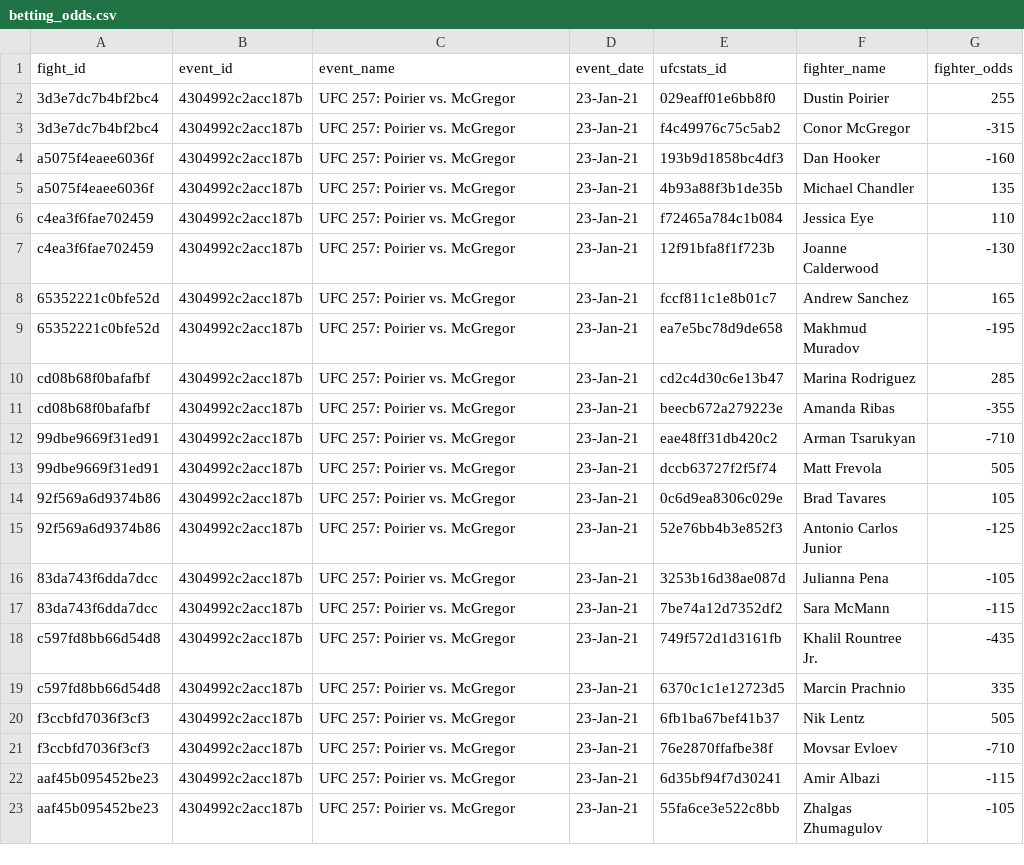
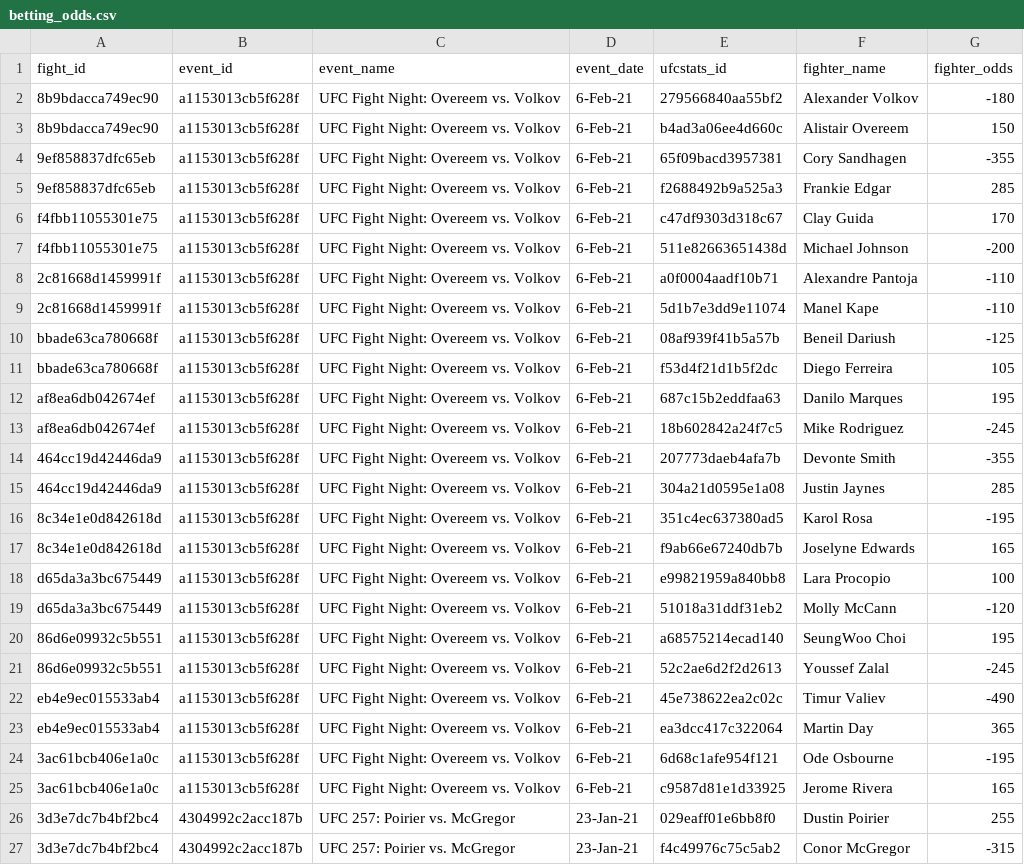
Before and after one commit to mjester93/ufc-data, a CSV file: betting_odds.csv, drawn as a sheet; only a part is shown; the shorter side is filled out with more unchanged rows; the diff names each change by its address in the sheet, - before the commit and + after, or states it on an @@ line.

Commit message:
adding more fights

```diff
--- a/betting_odds.csv
+++ b/betting_odds.csv
+row 2: 8b9bdacca749ec90 | a1153013cb5f628f | UFC Fight Night: Overeem vs. Volkov | 6-Feb-21 | 279566840aa55bf2 | Alexander Volkov | -180
+row 3: 8b9bdacca749ec90 | a1153013cb5f628f | UFC Fight Night: Overeem vs. Volkov | 6-Feb-21 | b4ad3a06ee4d660c | Alistair Overeem | 150
+row 4: 9ef858837dfc65eb | a1153013cb5f628f | UFC Fight Night: Overeem vs. Volkov | 6-Feb-21 | 65f09bacd3957381 | Cory Sandhagen | -355
+row 5: 9ef858837dfc65eb | a1153013cb5f628f | UFC Fight Night: Overeem vs. Volkov | 6-Feb-21 | f2688492b9a525a3 | Frankie Edgar | 285
+row 6: f4fbb11055301e75 | a1153013cb5f628f | UFC Fight Night: Overeem vs. Volkov | 6-Feb-21 | c47df9303d318c67 | Clay Guida | 170
+row 7: f4fbb11055301e75 | a1153013cb5f628f | UFC Fight Night: Overeem vs. Volkov | 6-Feb-21 | 511e82663651438d | Michael Johnson | -200
+row 8: 2c81668d1459991f | a1153013cb5f628f | UFC Fight Night: Overeem vs. Volkov | 6-Feb-21 | a0f0004aadf10b71 | Alexandre Pantoja | -110
+row 9: 2c81668d1459991f | a1153013cb5f628f | UFC Fight Night: Overeem vs. Volkov | 6-Feb-21 | 5d1b7e3dd9e11074 | Manel Kape | -110
+row 10: bbade63ca780668f | a1153013cb5f628f | UFC Fight Night: Overeem vs. Volkov | 6-Feb-21 | 08af939f41b5a57b | Beneil Dariush | -125
+row 11: bbade63ca780668f | a1153013cb5f628f | UFC Fight Night: Overeem vs. Volkov | 6-Feb-21 | f53d4f21d1b5f2dc | Diego Ferreira | 105
+row 12: af8ea6db042674ef | a1153013cb5f628f | UFC Fight Night: Overeem vs. Volkov | 6-Feb-21 | 687c15b2eddfaa63 | Danilo Marques | 195
+row 13: af8ea6db042674ef | a1153013cb5f628f | UFC Fight Night: Overeem vs. Volkov | 6-Feb-21 | 18b602842a24f7c5 | Mike Rodriguez | -245
+row 14: 464cc19d42446da9 | a1153013cb5f628f | UFC Fight Night: Overeem vs. Volkov | 6-Feb-21 | 207773daeb4afa7b | Devonte Smith | -355
+row 15: 464cc19d42446da9 | a1153013cb5f628f | UFC Fight Night: Overeem vs. Volkov | 6-Feb-21 | 304a21d0595e1a08 | Justin Jaynes | 285
+row 16: 8c34e1e0d842618d | a1153013cb5f628f | UFC Fight Night: Overeem vs. Volkov | 6-Feb-21 | 351c4ec637380ad5 | Karol Rosa | -195
+row 17: 8c34e1e0d842618d | a1153013cb5f628f | UFC Fight Night: Overeem vs. Volkov | 6-Feb-21 | f9ab66e67240db7b | Joselyne Edwards | 165
+row 18: d65da3a3bc675449 | a1153013cb5f628f | UFC Fight Night: Overeem vs. Volkov | 6-Feb-21 | e99821959a840bb8 | Lara Procopio | 100
+row 19: d65da3a3bc675449 | a1153013cb5f628f | UFC Fight Night: Overeem vs. Volkov | 6-Feb-21 | 51018a31ddf31eb2 | Molly McCann | -120
+row 20: 86d6e09932c5b551 | a1153013cb5f628f | UFC Fight Night: Overeem vs. Volkov | 6-Feb-21 | a68575214ecad140 | SeungWoo Choi | 195
+row 21: 86d6e09932c5b551 | a1153013cb5f628f | UFC Fight Night: Overeem vs. Volkov | 6-Feb-21 | 52c2ae6d2f2d2613 | Youssef Zalal | -245
+row 22: eb4e9ec015533ab4 | a1153013cb5f628f | UFC Fight Night: Overeem vs. Volkov | 6-Feb-21 | 45e738622ea2c02c | Timur Valiev | -490
+row 23: eb4e9ec015533ab4 | a1153013cb5f628f | UFC Fight Night: Overeem vs. Volkov | 6-Feb-21 | ea3dcc417c322064 | Martin Day | 365
+row 24: 3ac61bcb406e1a0c | a1153013cb5f628f | UFC Fight Night: Overeem vs. Volkov | 6-Feb-21 | 6d68c1afe954f121 | Ode Osbourne | -195
+row 25: 3ac61bcb406e1a0c | a1153013cb5f628f | UFC Fight Night: Overeem vs. Volkov | 6-Feb-21 | c9587d81e1d33925 | Jerome Rivera | 165
```
Also changed, not shown: events.csv, fighter_career_stats.csv, 2 other files.
